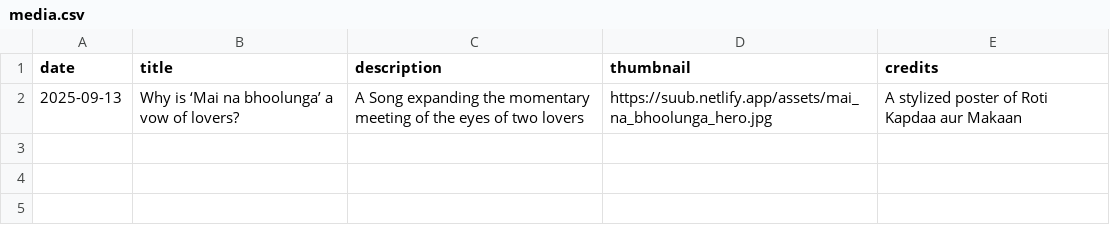
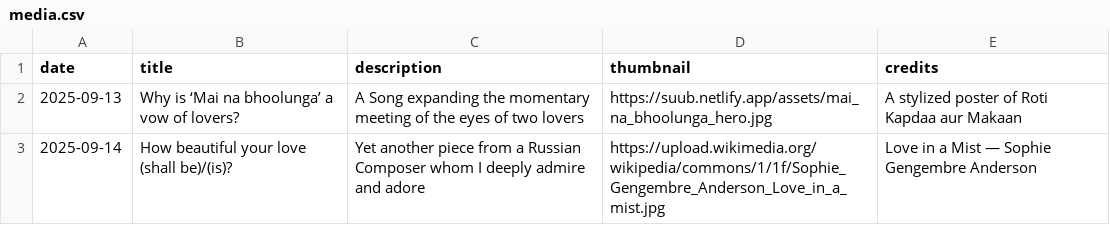
Before and after one commit to suu-b/shbhmt-personal-site, a CSV file: client/public/index/media.csv, drawn as a sheet.

Commit message:
OTTO Commit: How beautiful your love (shall be)/(is)? published

```diff
--- a/client/public/index/media.csv
+++ b/client/public/index/media.csv
@@ -2 +2,2 @@ date,title,description,thumbnail,credits
 2025-09-13,Why is ‘Mai na bhoolunga’ a vow of lovers?,A Song expanding the momentary meeting of the eyes of two lovers,https://suub.netlify.app/assets/mai_na_bhoolunga_hero.jpg,A stylized poster of Roti Kapdaa aur Makaan
+2025-09-14,How beautiful your love (shall be)/(is)?,Yet another piece from a Russian Composer whom I deeply admire and adore,https://upload.wikimedia.org/wikipedia/commons/1/1f/Sophie_Gengembre_Anderson_Love_in_a_mist.jpg,Love in a Mist — Sophie Gengembre Anderson
```
Also changed, not shown: 1 other file.
